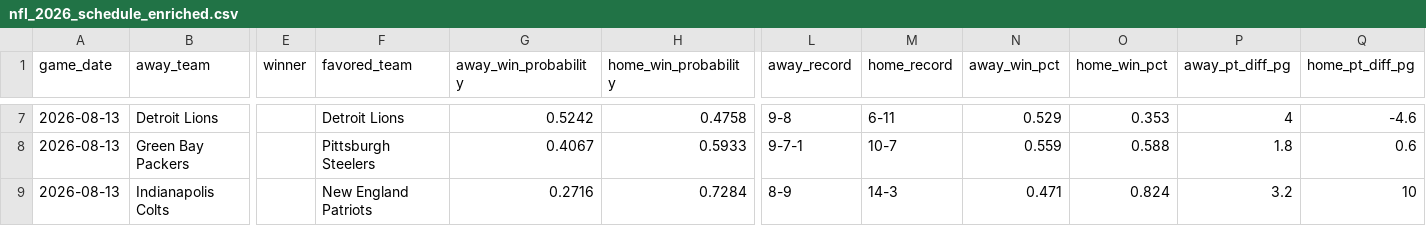
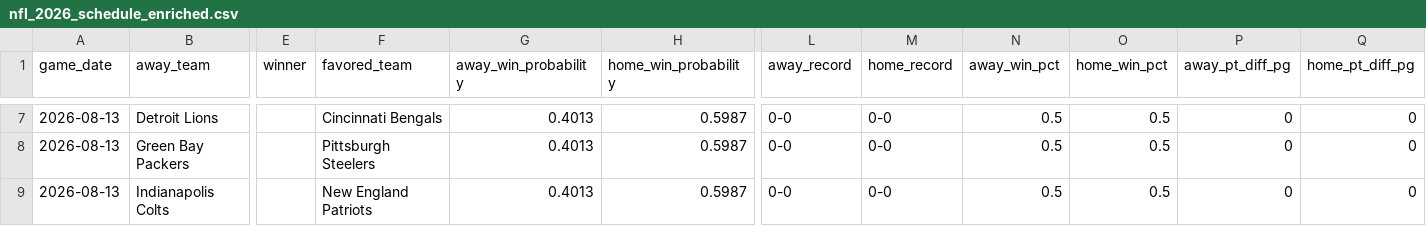
Before and after one commit to mfradkin2/mlb-predictions, a CSV file: nfl_2026_schedule_enriched.csv, drawn as a sheet; only a part is shown, gaps mark what is left out; the diff covers the shown part only; the diff names each change by its address in the sheet, - before the commit and + after, or states it on an @@ line.

```diff
--- a/nfl_2026_schedule_enriched.csv
+++ b/nfl_2026_schedule_enriched.csv
-F7 (favored_team): Detroit Lions
+F7 (favored_team): Cincinnati Bengals
-G7 (away_win_probability): 0.5242
+G7 (away_win_probability): 0.4013
-H7 (home_win_probability): 0.4758
+H7 (home_win_probability): 0.5987
-L7 (away_record): 9-8
+L7 (away_record): 0-0
-M7 (home_record): 6-11
+M7 (home_record): 0-0
-N7 (away_win_pct): 0.529
+N7 (away_win_pct): 0.5
-O7 (home_win_pct): 0.353
+O7 (home_win_pct): 0.5
-P7 (away_pt_diff_pg): 4
+P7 (away_pt_diff_pg): 0
-Q7 (home_pt_diff_pg): -4.6
+Q7 (home_pt_diff_pg): 0
-G8 (away_win_probability): 0.4067
+G8 (away_win_probability): 0.4013
-H8 (home_win_probability): 0.5933
+H8 (home_win_probability): 0.5987
-L8 (away_record): 9-7-1
+L8 (away_record): 0-0
-M8 (home_record): 10-7
+M8 (home_record): 0-0
-N8 (away_win_pct): 0.559
+N8 (away_win_pct): 0.5
-O8 (home_win_pct): 0.588
+O8 (home_win_pct): 0.5
-P8 (away_pt_diff_pg): 1.8
+P8 (away_pt_diff_pg): 0
-Q8 (home_pt_diff_pg): 0.6
+Q8 (home_pt_diff_pg): 0
-G9 (away_win_probability): 0.2716
+G9 (away_win_probability): 0.4013
-H9 (home_win_probability): 0.7284
+H9 (home_win_probability): 0.5987
-L9 (away_record): 8-9
+L9 (away_record): 0-0
-M9 (home_record): 14-3
+M9 (home_record): 0-0
-N9 (away_win_pct): 0.471
+N9 (away_win_pct): 0.5
-O9 (home_win_pct): 0.824
+O9 (home_win_pct): 0.5
-P9 (away_pt_diff_pg): 3.2
+P9 (away_pt_diff_pg): 0
-Q9 (home_pt_diff_pg): 10
+Q9 (home_pt_diff_pg): 0
```
Also changed, not shown: 136 edited cells elsewhere in this file, 1 other file.
